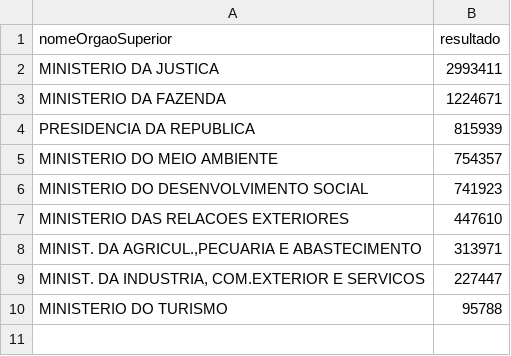
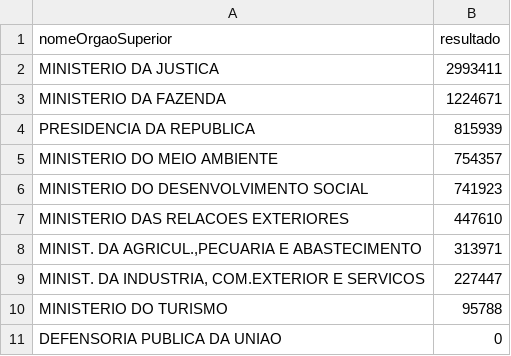
Before and after one commit to RenanKodama/Visualizacao_Dados_-Viagens-Federais-Realizadas, a CSV file: STREAMGRAPH/MES_10.csv, drawn as a sheet; the diff names each change by its address in the sheet, - before the commit and + after, or states it on an @@ line.

```diff
--- a/STREAMGRAPH/MES_10.csv
+++ b/STREAMGRAPH/MES_10.csv
+row 11: DEFENSORIA PUBLICA DA UNIAO | 0
```
Also changed, not shown: STREAMGRAPH/MES_1.csv, STREAMGRAPH/MES_11.csv, 12 other files.
